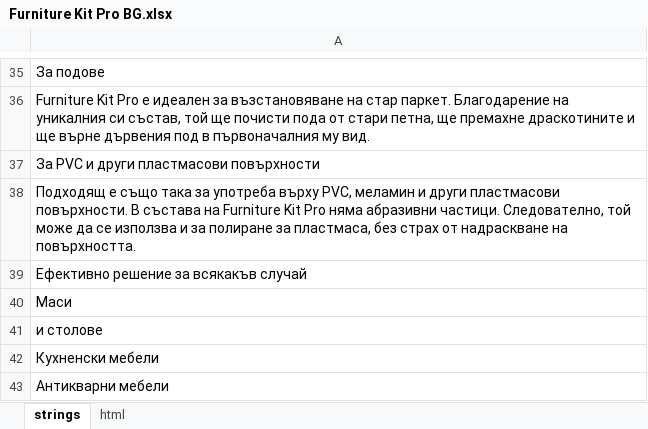
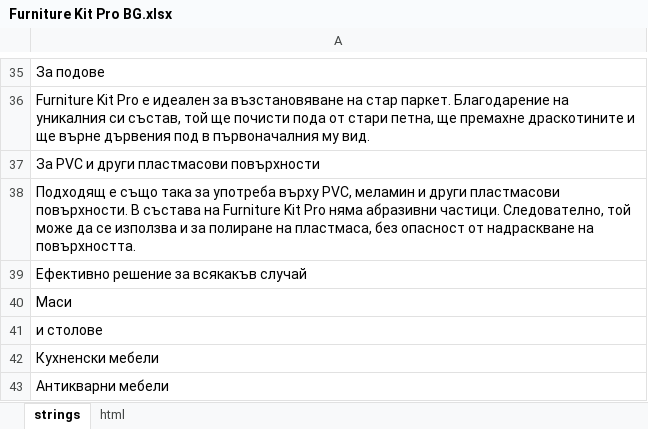
Before and after one commit to DanzigWebb/lands, an Excel workbook: furniture/bg/Furniture Kit Pro BG.xlsx, sheet strings, drawn as a sheet; only a part is shown, gaps mark what is left out; values as stored, in another font and other column widths than the file's, no borders; charts and pictures not drawn; the diff names each change by its address in the sheet, - before the commit and + after, or states it on an @@ line.

```diff
--- a/furniture/bg/Furniture Kit Pro BG.xlsx (sheet strings)
+++ b/furniture/bg/Furniture Kit Pro BG.xlsx (sheet strings)
-A38: …за полиране за пластмаса, без страх от надраскване…
+A38: …за полиране на пластмаса, без опасност от надраскване…
```
Also changed, not shown: 18 other files.
